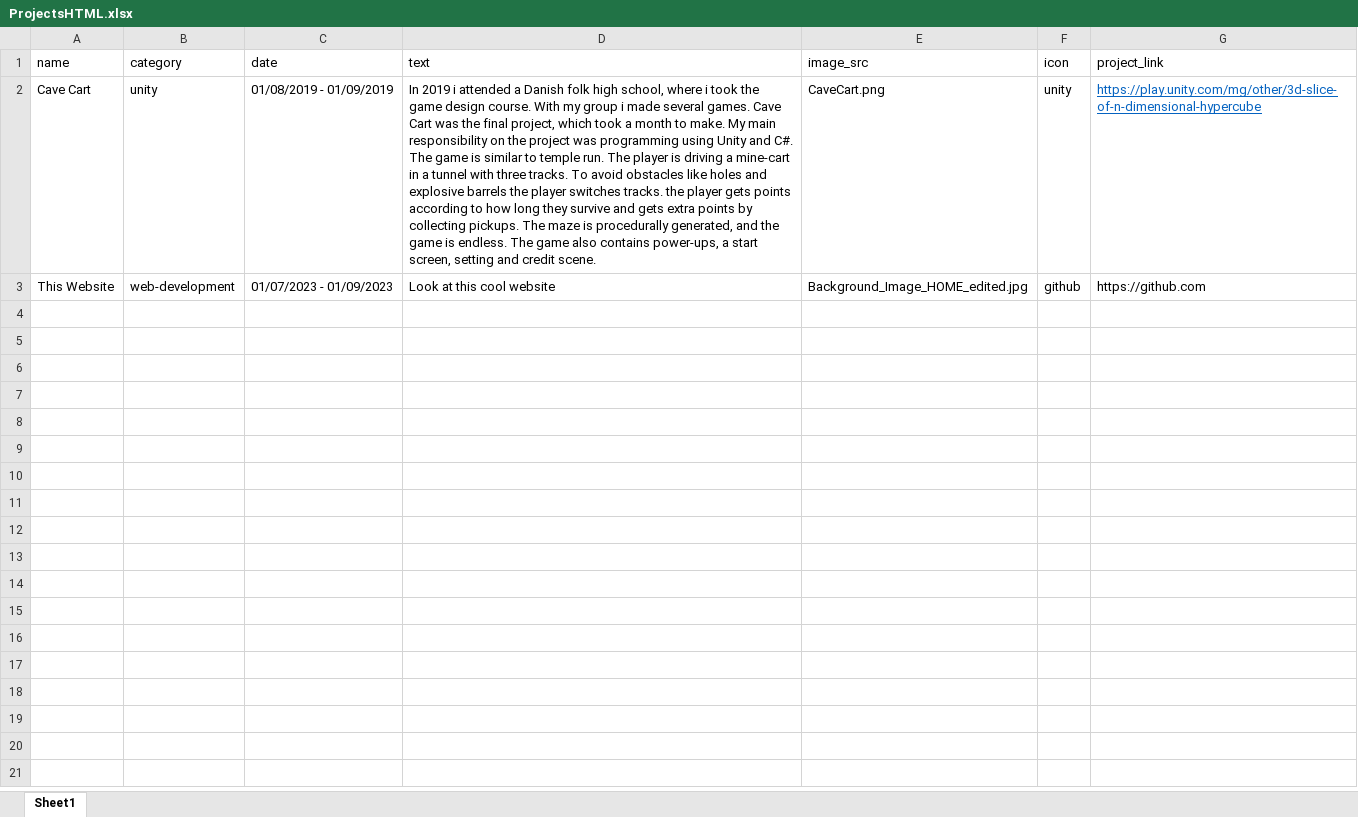
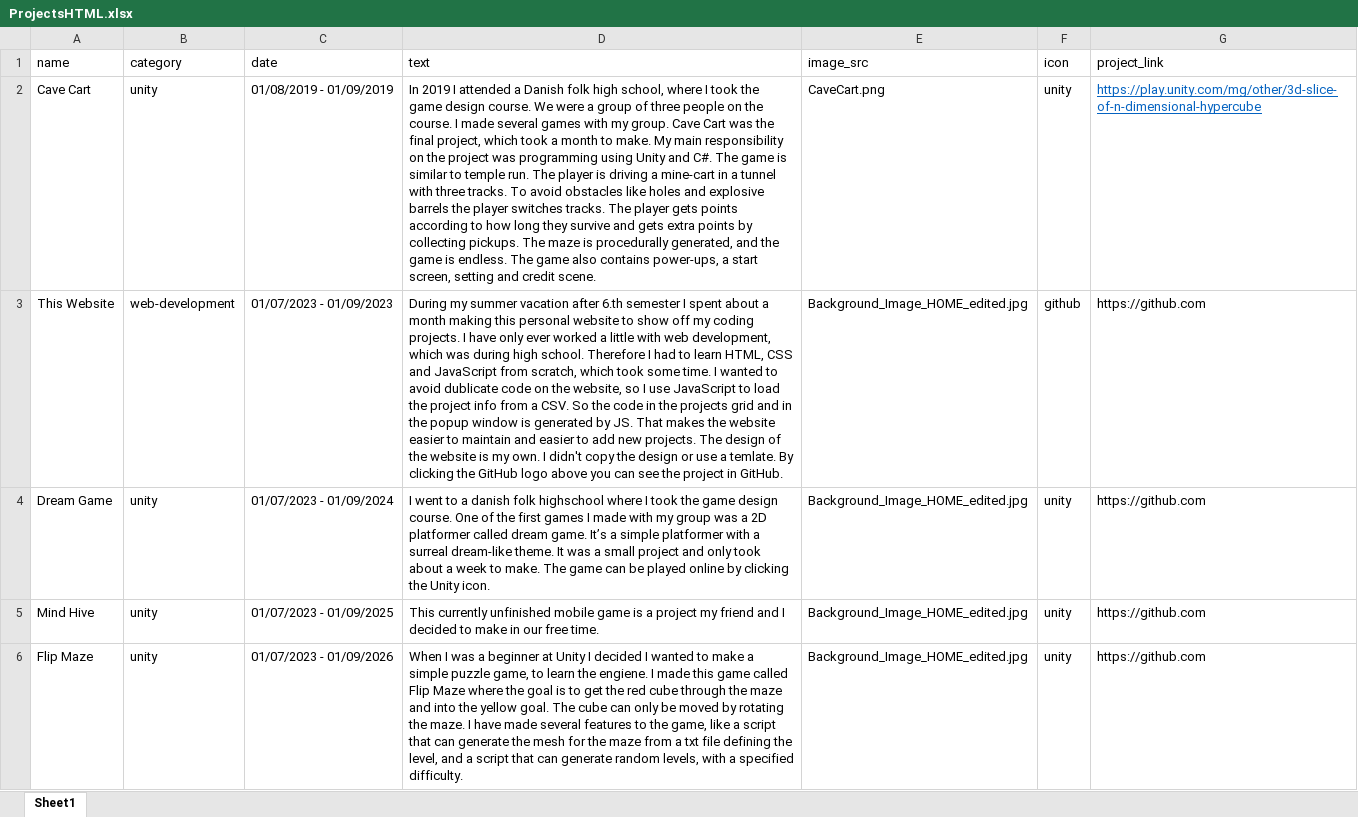
Before and after one commit to magn3144/Personlig-Hjemmeside, an Excel workbook: ProjectsHTML.xlsx, sheet Sheet1, drawn as a sheet; only a part is shown; values as stored, in another font and other column widths than the file's, no borders; the diff covers the shown part only; the diff names each change by its address in the sheet, - before the commit and + after, or states it on an @@ line.

Commit message:
Added some projects with images and description

```diff
--- a/ProjectsHTML.xlsx (sheet Sheet1)
+++ b/ProjectsHTML.xlsx (sheet Sheet1)
-D2 (text): In 2019 i attended a Danish folk high school, where i took the game design course. With my group i made several games. Cave Cart was the final project, which took a month to make. My main responsibility on the project was programming using Unity and C#. The game is similar to temple run. The player is driving a mine-cart in a tunnel with three tracks. To avoid obstacles like holes and explosive barrels the player switches tracks. the player gets…
+D2 (text): In 2019 I attended a Danish folk high school, where I took the game design course. We were a group of three people on the course. I made several games with my group. Cave Cart was the final project, which took a month to make. My main responsibility on the project was programming using Unity and C#. The game is similar to temple run. The player is driving a mine-cart in a tunnel with three tracks. To avoid obstacles like holes and explosive barrels the player switches tracks. The player gets…
-D3 (text): Look at this cool website
+D3 (text): During my summer vacation after 6.th semester I spent about a month making this personal website to show off my coding projects. I have only ever worked a little with web development, which was during high school. Therefore I had to learn HTML, CSS and JavaScript from scratch, which took some time. I wanted to avoid dublicate code on the website, so I use JavaScript to load the project info from a CSV. So the code in the projects grid and in the popup window is generated by JS. That makes the website easier to maintain and easier to add new projects. The design of the website is my own. I didn't copy the design or use a temlate. By clicking the GitHub logo above you can see the project in GitHub.
+row 4: Dream Game | unity | 01/07/2023 - 01/09/2024 | I went to a danish folk highschool where I took the game design course. One of the first games I made with my group was a 2D platformer called dream game. It’s a simple platformer with a surreal dream-like theme. It was a small project and only took about a week to make. The game can be played online by clicking the Unity icon. | Background_Image_HOME_edited.jpg | unity | https://github.com
+row 5: Mind Hive | unity | 01/07/2023 - 01/09/2025 | This currently unfinished mobile game is a project my friend and I decided to make in our free time. | Background_Image_HOME_edited.jpg | unity | https://github.com
+row 6: Flip Maze | unity | 01/07/2023 - 01/09/2026 | When I was a beginner at Unity I decided I wanted to make a simple puzzle game, to learn the engiene. I made this game called Flip Maze where the goal is to get the red cube through the maze and into the yellow goal. The cube can only be moved by rotating the maze. I have made several features to the game, like a script that can generate the mesh for the maze from a txt file defining the level, and a script that can generate random levels, with a specified difficulty. | Background_Image_HOME_edited.jpg | unity | https://github.com
```
Also changed, not shown: 5 added rows elsewhere in this sheet, 15 other files.
